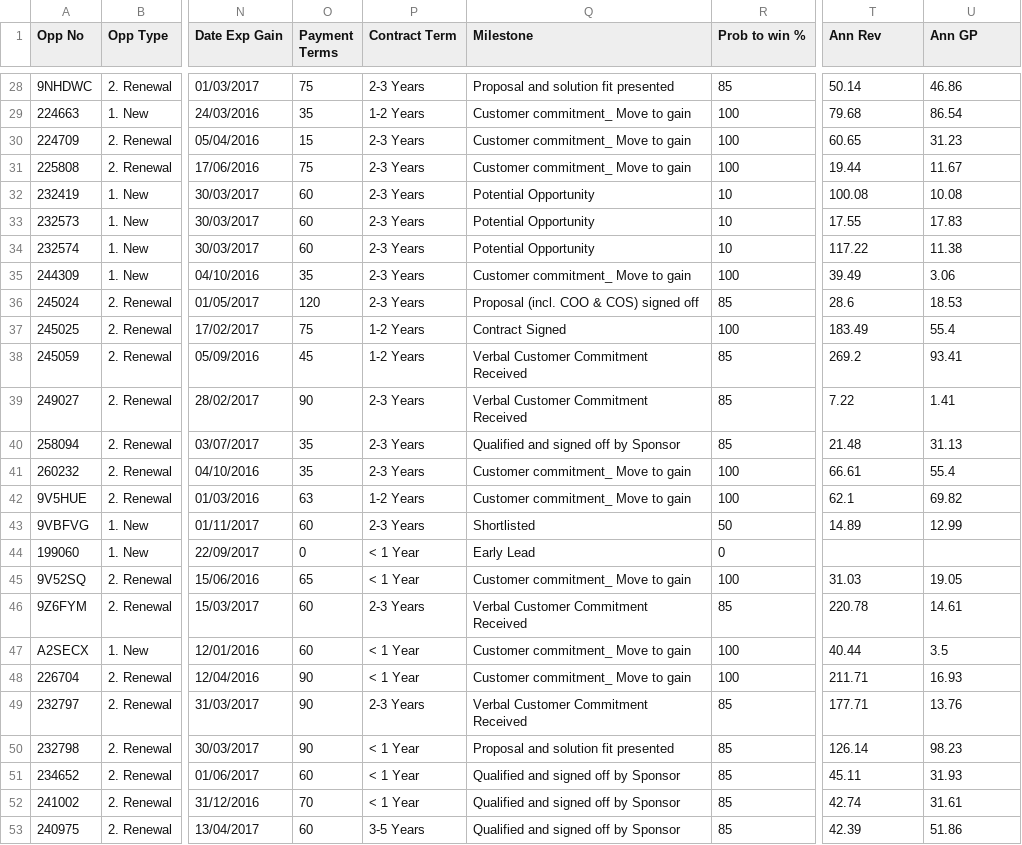
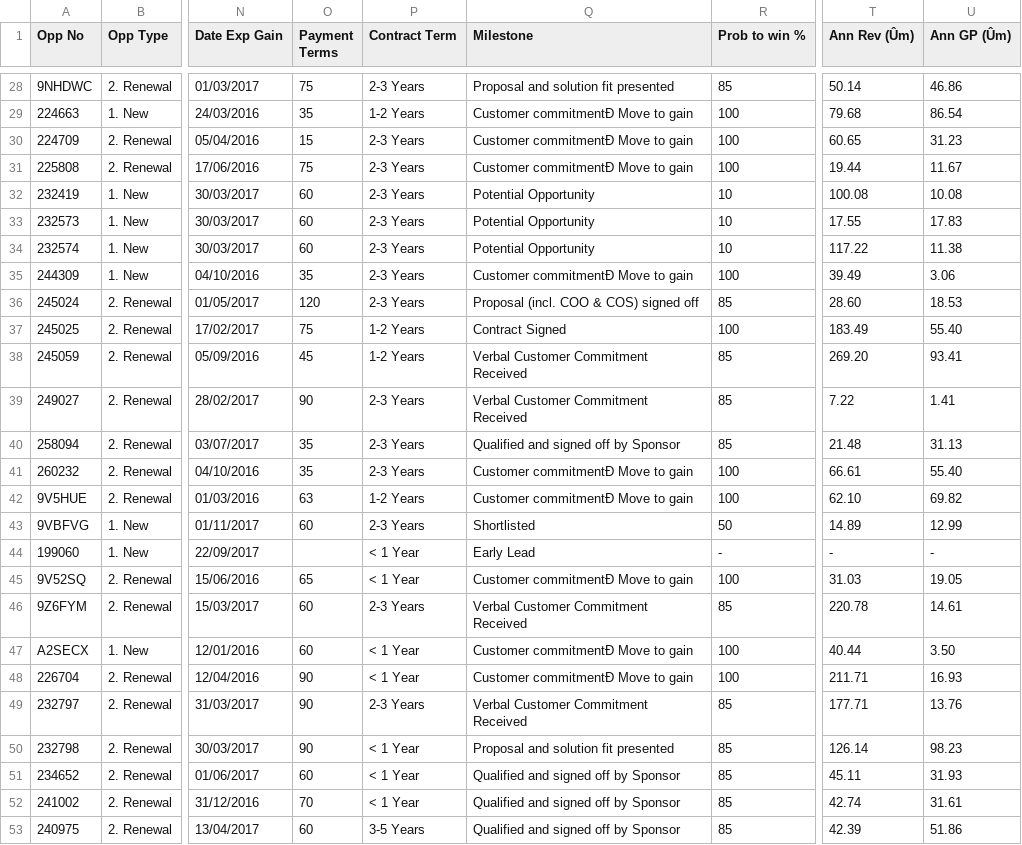
Before and after one commit to datomnurdin/PredictiveAnalysis, a CSV file: InternalData/data/Opportunities_examples.csv, drawn as a sheet; only a part is shown, gaps mark what is left out; the diff covers the shown part only; the diff names each change by its address in the sheet, - before the commit and + after, or states it on an @@ line.

```diff
--- a/InternalData/data/Opportunities_examples.csv
+++ b/InternalData/data/Opportunities_examples.csv
-T1: Ann Rev
+T1: Ann Rev (Ûm)
-U1: Ann GP
+U1: Ann GP (Ûm)
-Q29:Q31 (Milestone): Customer commitment_ Move to gain
+Q29:Q31 (Milestone): Customer commitmentÐ Move to gain
-Q35 (Milestone): Customer commitment_ Move to gain
+Q35 (Milestone): Customer commitmentÐ Move to gain
-T36 (Ann Rev (Ûm)): 28.6
+T36 (Ann Rev (Ûm)): 28.60
-U37 (Ann GP (Ûm)): 55.4
+U37 (Ann GP (Ûm)): 55.40
-T38 (Ann Rev (Ûm)): 269.2
+T38 (Ann Rev (Ûm)): 269.20
-Q41:Q42 (Milestone): Customer commitment_ Move to gain
+Q41:Q42 (Milestone): Customer commitmentÐ Move to gain
-U41 (Ann GP (Ûm)): 55.4
+U41 (Ann GP (Ûm)): 55.40
-T42 (Ann Rev (Ûm)): 62.1
+T42 (Ann Rev (Ûm)): 62.10
-O44 (Payment Terms): 0
+O44 (Payment Terms): (empty)
-R44 (Prob to win %): 0
+R44 (Prob to win %): -
-T44 (Ann Rev (Ûm)): (empty)
+T44 (Ann Rev (Ûm)): -
-U44 (Ann GP (Ûm)): (empty)
+U44 (Ann GP (Ûm)): -
-Q45 (Milestone): Customer commitment_ Move to gain
+Q45 (Milestone): Customer commitmentÐ Move to gain
-Q47:Q48 (Milestone): Customer commitment_ Move to gain
+Q47:Q48 (Milestone): Customer commitmentÐ Move to gain
-U47 (Ann GP (Ûm)): 3.5
+U47 (Ann GP (Ûm)): 3.50
```
Also changed, not shown: 43 edited cells elsewhere in this file, ExternalData/data/Bag_of_Words_model.csv, ExternalData/data/testData.tsv, 21 other files.
